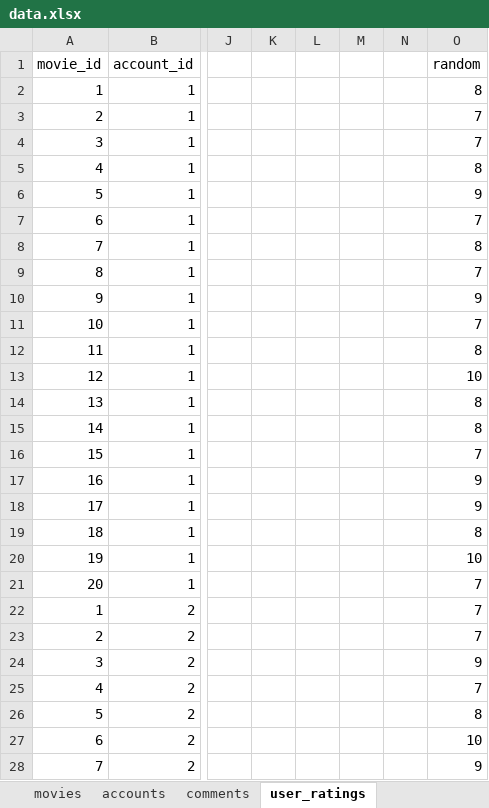
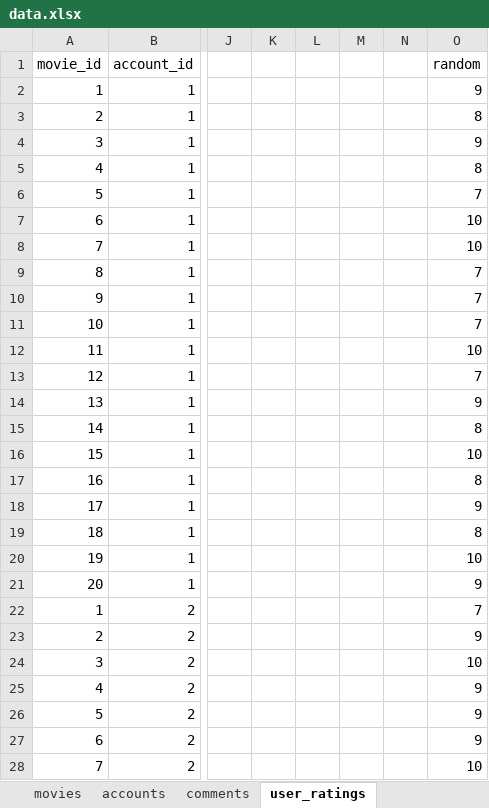
Before and after one commit to Alexander-Roman/MovieRating, an Excel workbook: sql/data.xlsx, sheet user_ratings, drawn as a sheet; only a part is shown, gaps mark what is left out; values as stored, in another font and other column widths than the file's, no borders; the diff covers the shown part only; the diff names each change by its address in the sheet, - before the commit and + after, or states it on an @@ line.

```diff
--- a/sql/data.xlsx (sheet user_ratings)
+++ b/sql/data.xlsx (sheet user_ratings)
-O2 (random): 8
+O2 (random): 9
-O3 (random): 7
+O3 (random): 8
-O4 (random): 7
+O4 (random): 9
-O6 (random): 9
+O6 (random): 7
-O7 (random): 7
+O7 (random): 10
-O8 (random): 8
+O8 (random): 10
-O10 (random): 9
+O10 (random): 7
-O12 (random): 8
+O12 (random): 10
-O13 (random): 10
+O13 (random): 7
-O14 (random): 8
+O14 (random): 9
-O16 (random): 7
+O16 (random): 10
-O17 (random): 9
+O17 (random): 8
-O21 (random): 7
+O21 (random): 9
-O23 (random): 7
+O23 (random): 9
-O24 (random): 9
+O24 (random): 10
-O25 (random): 7
+O25 (random): 9
-O26 (random): 8
+O26 (random): 9
-O27 (random): 10
+O27 (random): 9
-O28 (random): 9
+O28 (random): 10
```
Also changed, not shown: 66 edited cells elsewhere in this sheet, 30 other files.
